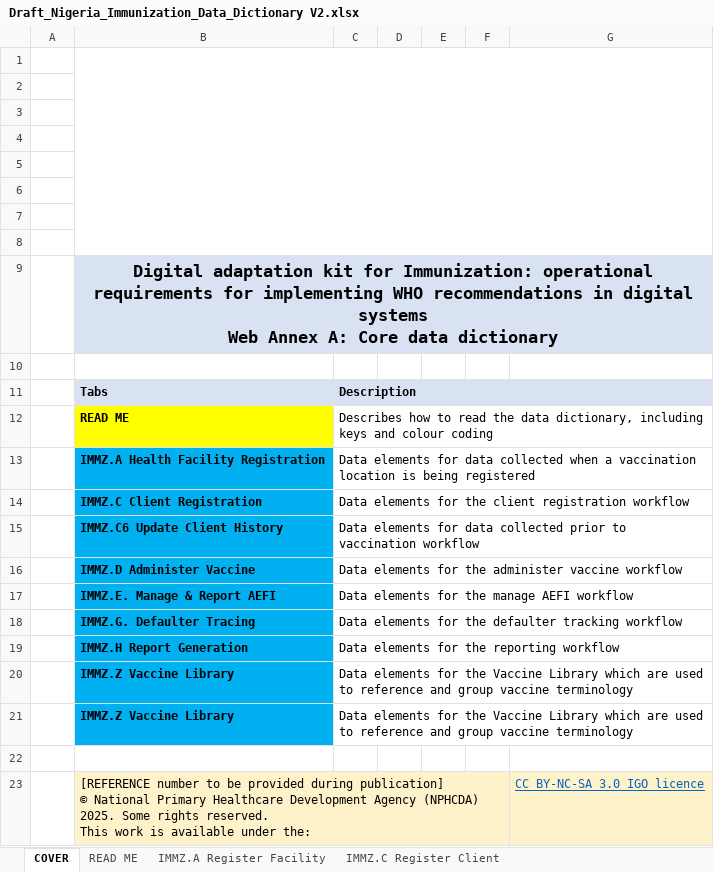
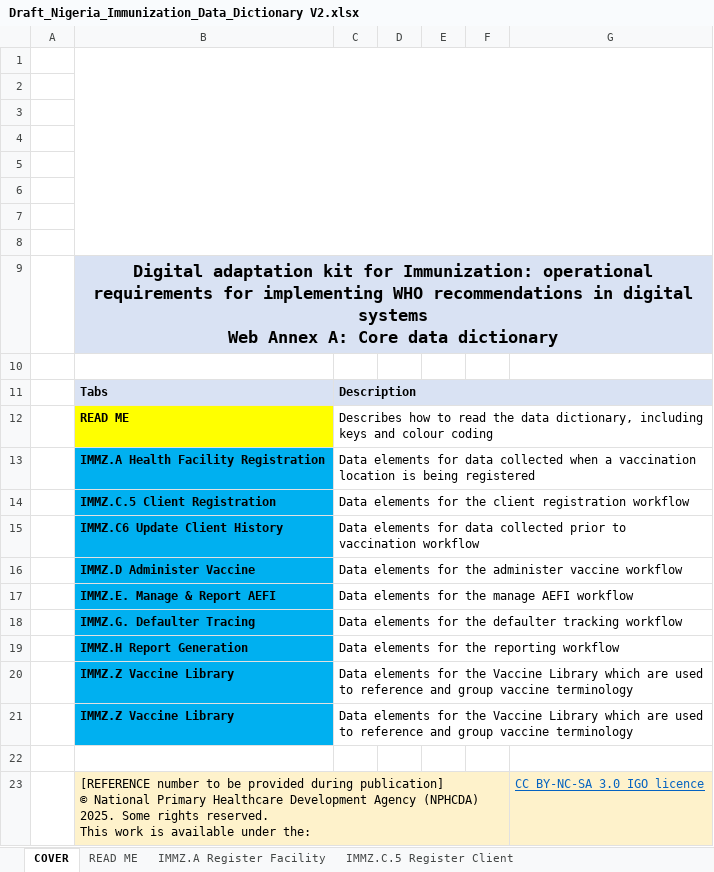
Before and after one commit to Nigeria-FHIR-Community/NPHCDA-ImmunizationIG, an Excel workbook: input/Immunization_DAK/Draft_Nigeria_Immunization_Data_Dictionary V2.xlsx, sheet COVER, drawn as a sheet; values as stored, in another font and other column widths than the file's, no borders; charts and pictures not drawn; the diff names each change by its address in the sheet, - before the commit and + after, or states it on an @@ line.

```diff
--- a/input/Immunization_DAK/Draft_Nigeria_Immunization_Data_Dictionary V2.xlsx (sheet COVER)
+++ b/input/Immunization_DAK/Draft_Nigeria_Immunization_Data_Dictionary V2.xlsx (sheet COVER)
-sheet tab: IMMZ.C Register Client
+sheet tab: IMMZ.C.5 Register Client
-B14: IMMZ.C Client Registration
+B14: IMMZ.C.5 Client Registration
```
Also changed, not shown: sheet IMMZ.A Register Facility, sheet IMMZ.C.5 Register Client, other sheet tabs, 15 other files.
